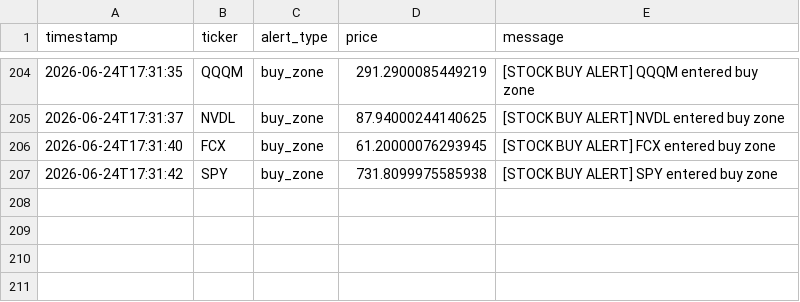
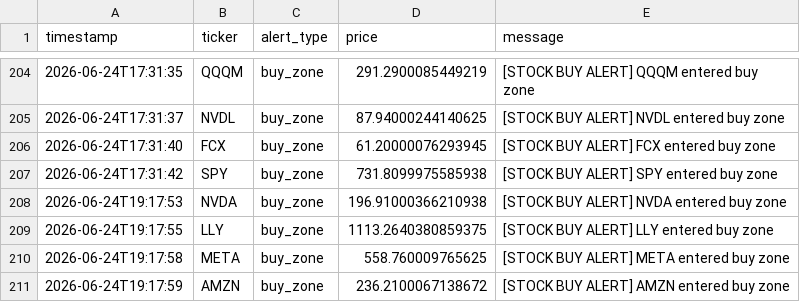
Before and after one commit to songzhixiao82-spec/StockWatchlistBot, a CSV file: data/alert_log.csv, drawn as a sheet; only a part is shown, gaps mark what is left out.

```diff
--- a/data/alert_log.csv
+++ b/data/alert_log.csv
@@ -207 +207,5 @@ timestamp,ticker,alert_type,price,message
 2026-06-24T17:31:42,SPY,buy_zone,731.8099975585938,[STOCK BUY ALERT] SPY entered buy zone
+2026-06-24T19:17:53,NVDA,buy_zone,196.91000366210938,[STOCK BUY ALERT] NVDA entered buy zone
+2026-06-24T19:17:55,LLY,buy_zone,1113.2640380859375,[STOCK BUY ALERT] LLY entered buy zone
+2026-06-24T19:17:58,META,buy_zone,558.760009765625,[STOCK BUY ALERT] META entered buy zone
+2026-06-24T19:17:59,AMZN,buy_zone,236.2100067138672,[STOCK BUY ALERT] AMZN entered buy zone
```
